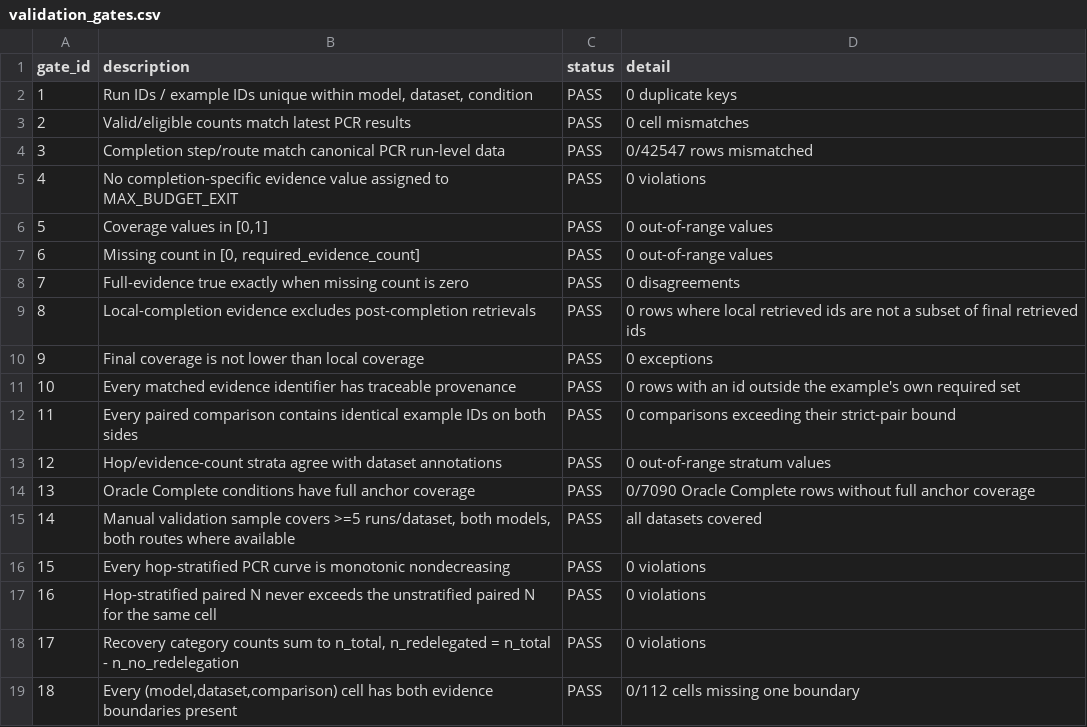
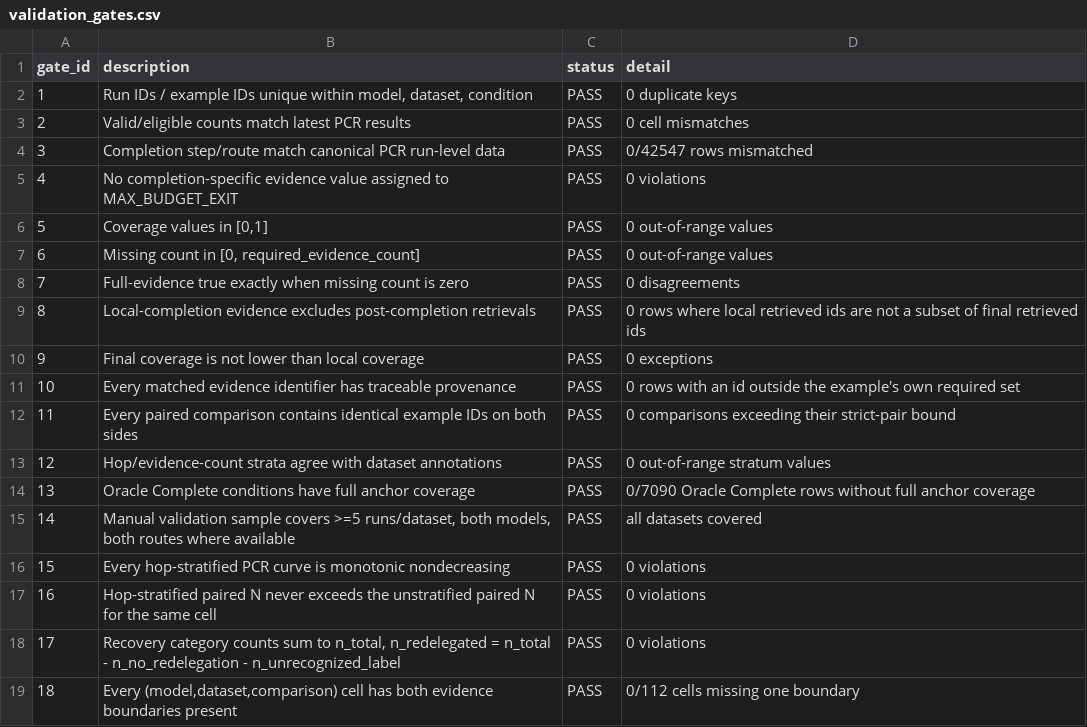
Before and after one commit to ShingiraiBhengesa/rag-research, a CSV file: results/whitebox/e1_fixed_cue_matrix/evidence_hop_coverage/validation_gates.csv, drawn as a sheet.

```diff
--- a/results/whitebox/e1_fixed_cue_matrix/evidence_hop_coverage/validation_gates.csv
+++ b/results/whitebox/e1_fixed_cue_matrix/evidence_hop_coverage/validation_gates.csv
@@ -17,3 +17,3 @@ gate_id,description,status,detail
 16,Hop-stratified paired N never exceeds the unstratified paired N for the same cell,PASS,0 violations
-17,"Recovery category counts sum to n_total, n_redelegated = n_total - n_no_redelegation",PASS,0 violations
+17,"Recovery category counts sum to n_total, n_redelegated = n_total - n_no_redelegation - n_unrecognized_label",PASS,0 violations
 18,"Every (model,dataset,comparison) cell has both evidence boundaries present",PASS,0/112 cells missing one boundary
```
Also changed, not shown: results/whitebox/e1_fixed_cue_matrix/evidence_hop_coverage/supervisor_recovery_summary.csv, results/whitebox/e1_fixed_cue_matrix/evidence_hop_coverage_gemma_gptoss/validation_gates.csv, 22 other files.
